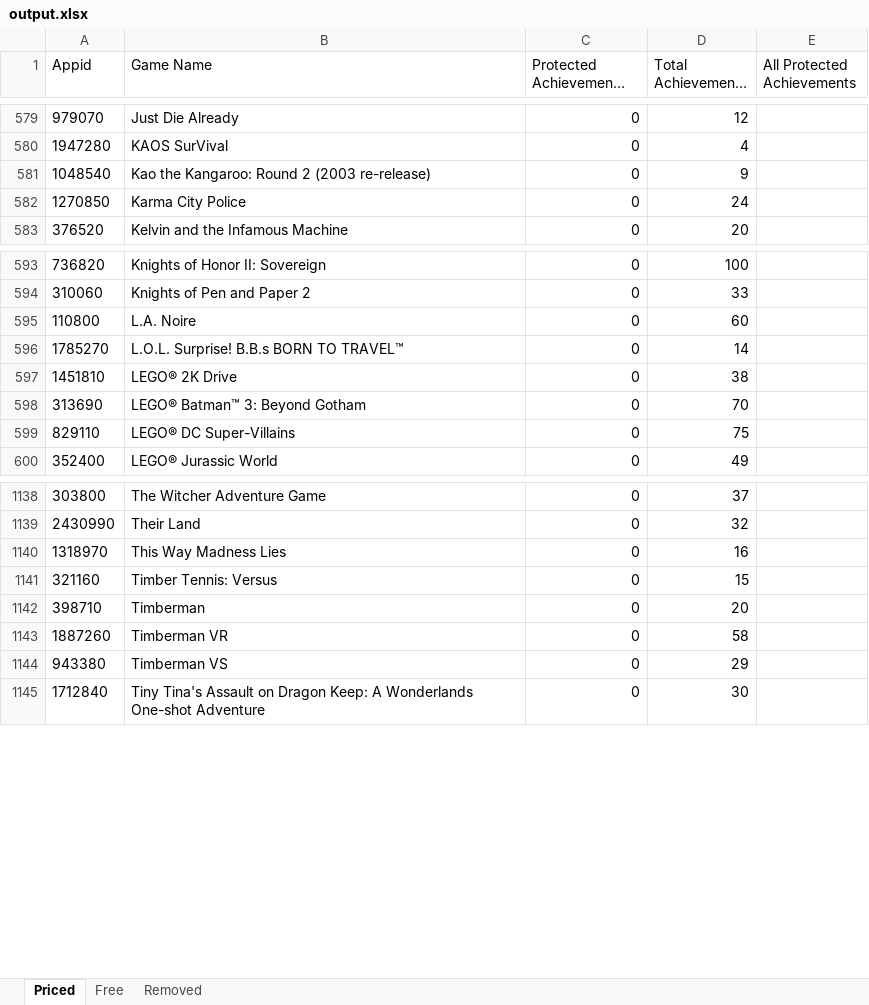
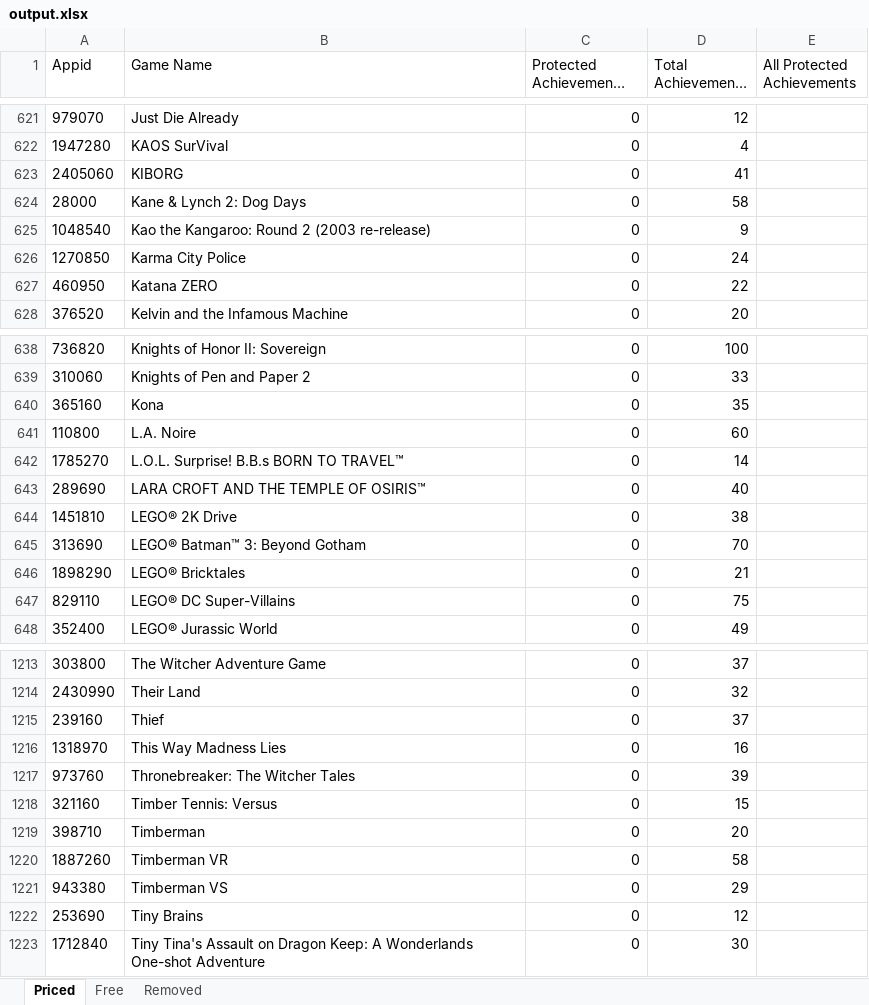
Before and after one commit to rejedai/protected_steam_achievements_info, an Excel workbook: output.xlsx, sheet Priced, drawn as a sheet; only a part is shown, gaps mark what is left out; long unchanged cells end in …; values as stored, in another font and other column widths than the file's, no borders; the diff covers the shown part only; the diff names each change by its address in the sheet, - before the commit and + after, or states it on an @@ line.

```diff
--- a/output.xlsx (sheet Priced)
+++ b/output.xlsx (sheet Priced)
+row 623: 2405060 | KIBORG | 0 | 41
+row 624: 28000 | Kane & Lynch 2: Dog Days | 0 | 58
+row 627: 460950 | Katana ZERO | 0 | 22
+row 640: 365160 | Kona | 0 | 35
+row 643: 289690 | LARA CROFT AND THE TEMPLE OF OSIRIS™ | 0 | 40
+row 646: 1898290 | LEGO® Bricktales | 0 | 21
+row 1215: 239160 | Thief | 0 | 37
+row 1217: 973760 | Thronebreaker: The Witcher Tales | 0 | 39
+row 1222: 253690 | Tiny Brains | 0 | 12
```
Also changed, not shown: 75 added rows elsewhere in this sheet, sheet Removed, sheet Free.
